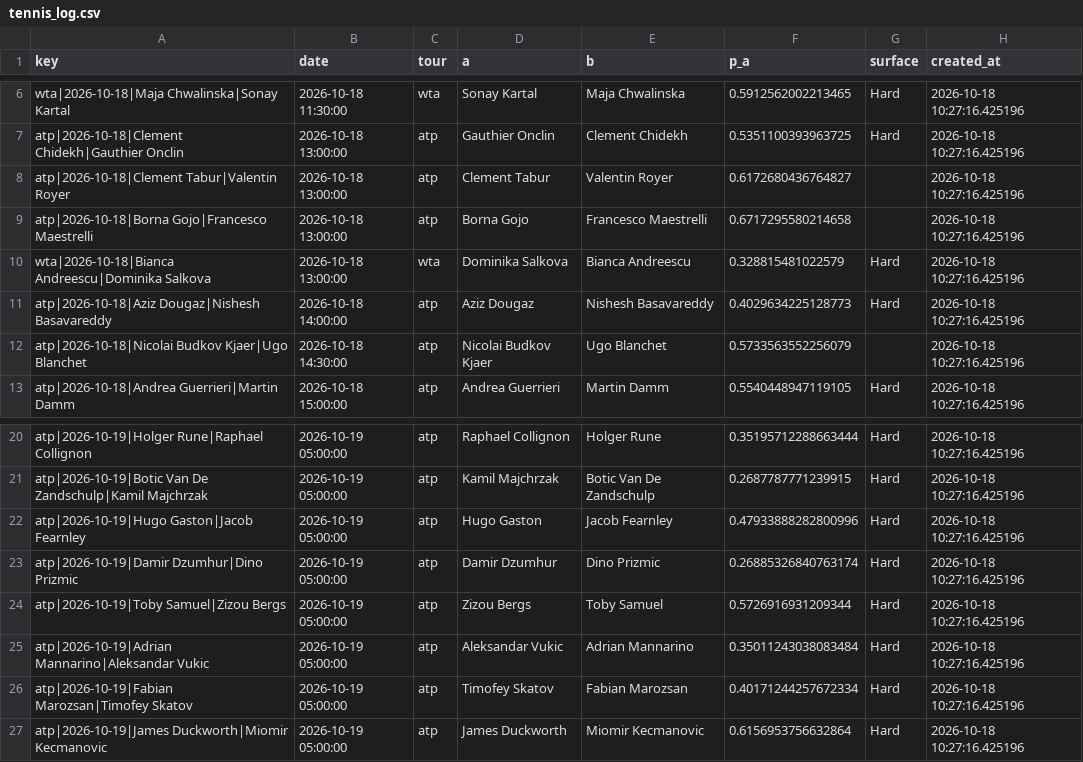
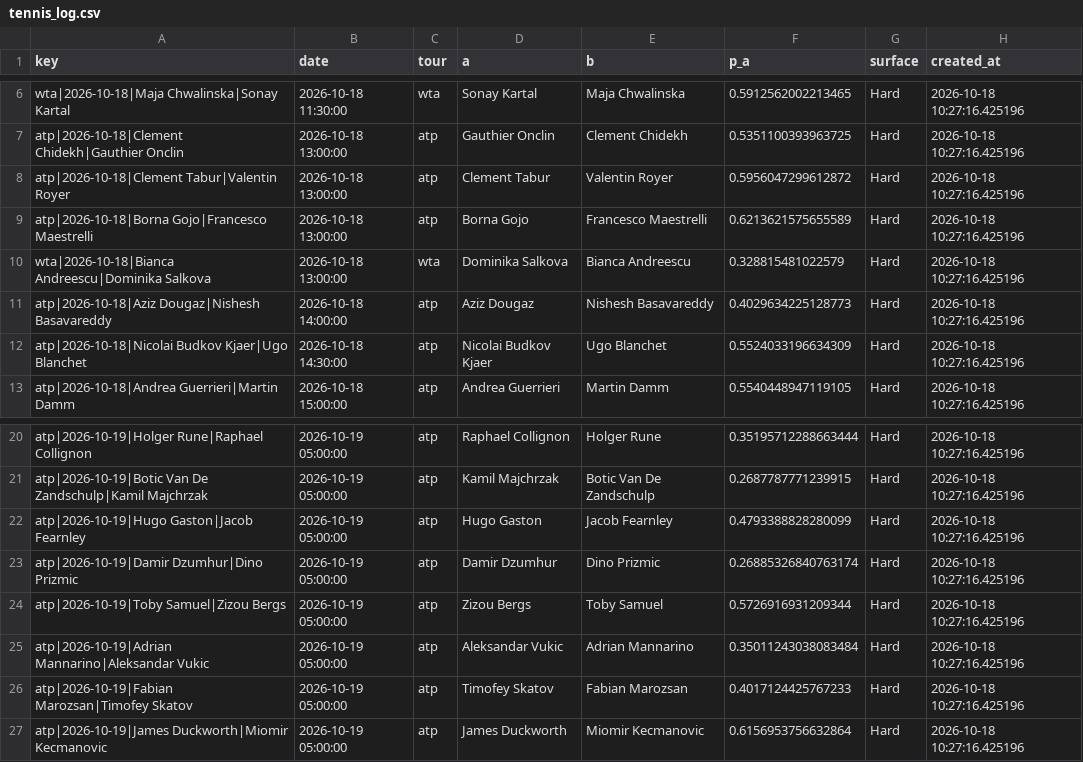
Before and after one commit to majovec/1, a CSV file: data/tennis_log.csv, drawn as a sheet; only a part is shown, gaps mark what is left out; the diff covers the shown part only.

```diff
--- a/data/tennis_log.csv
+++ b/data/tennis_log.csv
@@ -7,7 +7,7 @@ wta|2026-10-18|Maja Chwalinska|Sonay Kartal,2026-10-18 11:30:00,wta,Sonay Kartal
 atp|2026-10-18|Clement Chidekh|Gauthier Onclin,2026-10-18 13:00:00,atp,Gauthier Onclin,Clement Chidekh,0.5351100393963725,Hard,2026-10-18 10:27:16.425196
-atp|2026-10-18|Clement Tabur|Valentin Royer,2026-10-18 13:00:00,atp,Clement Tabur,Valentin Royer,0.6172680436764827,,2026-10-18 10:27:16.425196
-atp|2026-10-18|Borna Gojo|Francesco Maestrelli,2026-10-18 13:00:00,atp,Borna Gojo,Francesco Maestrelli,0.6717295580214658,,2026-10-18 10:27:16.425196
+atp|2026-10-18|Clement Tabur|Valentin Royer,2026-10-18 13:00:00,atp,Clement Tabur,Valentin Royer,0.5956047299612872,Hard,2026-10-18 10:27:16.425196
+atp|2026-10-18|Borna Gojo|Francesco Maestrelli,2026-10-18 13:00:00,atp,Borna Gojo,Francesco Maestrelli,0.6213621575655589,Hard,2026-10-18 10:27:16.425196
 wta|2026-10-18|Bianca Andreescu|Dominika Salkova,2026-10-18 13:00:00,wta,Dominika Salkova,Bianca Andreescu,0.328815481022579,Hard,2026-10-18 10:27:16.425196
 atp|2026-10-18|Aziz Dougaz|Nishesh Basavareddy,2026-10-18 14:00:00,atp,Aziz Dougaz,Nishesh Basavareddy,0.4029634225128773,Hard,2026-10-18 10:27:16.425196
-atp|2026-10-18|Nicolai Budkov Kjaer|Ugo Blanchet,2026-10-18 14:30:00,atp,Nicolai Budkov Kjaer,Ugo Blanchet,0.5733563552256079,,2026-10-18 10:27:16.425196
+atp|2026-10-18|Nicolai Budkov Kjaer|Ugo Blanchet,2026-10-18 14:30:00,atp,Nicolai Budkov Kjaer,Ugo Blanchet,0.5524033196634309,Hard,2026-10-18 10:27:16.425196
 atp|2026-10-18|Andrea Guerrieri|Martin Damm,2026-10-18 15:00:00,atp,Andrea Guerrieri,Martin Damm,0.5540448947119105,Hard,2026-10-18 10:27:16.425196
@@ -21,3 +21,3 @@ atp|2026-10-19|Holger Rune|Raphael Collignon,2026-10-19 05:00:00,atp,Raphael Col
 atp|2026-10-19|Botic Van De Zandschulp|Kamil Majchrzak,2026-10-19 05:00:00,atp,Kamil Majchrzak,Botic Van De Zandschulp,0.2687787771239915,Hard,2026-10-18 10:27:16.425196
-atp|2026-10-19|Hugo Gaston|Jacob Fearnley,2026-10-19 05:00:00,atp,Hugo Gaston,Jacob Fearnley,0.47933888282800996,Hard,2026-10-18 10:27:16.425196
+atp|2026-10-19|Hugo Gaston|Jacob Fearnley,2026-10-19 05:00:00,atp,Hugo Gaston,Jacob Fearnley,0.4793388828280099,Hard,2026-10-18 10:27:16.425196
 atp|2026-10-19|Damir Dzumhur|Dino Prizmic,2026-10-19 05:00:00,atp,Damir Dzumhur,Dino Prizmic,0.26885326840763174,Hard,2026-10-18 10:27:16.425196
@@ -25,3 +25,3 @@ atp|2026-10-19|Toby Samuel|Zizou Bergs,2026-10-19 05:00:00,atp,Zizou Bergs,Toby
 atp|2026-10-19|Adrian Mannarino|Aleksandar Vukic,2026-10-19 05:00:00,atp,Aleksandar Vukic,Adrian Mannarino,0.35011243038083484,Hard,2026-10-18 10:27:16.425196
-atp|2026-10-19|Fabian Marozsan|Timofey Skatov,2026-10-19 05:00:00,atp,Timofey Skatov,Fabian Marozsan,0.40171244257672334,Hard,2026-10-18 10:27:16.425196
+atp|2026-10-19|Fabian Marozsan|Timofey Skatov,2026-10-19 05:00:00,atp,Timofey Skatov,Fabian Marozsan,0.4017124425767233,Hard,2026-10-18 10:27:16.425196
 atp|2026-10-19|James Duckworth|Miomir Kecmanovic,2026-10-19 05:00:00,atp,James Duckworth,Miomir Kecmanovic,0.6156953756632864,Hard,2026-10-18 10:27:16.425196
```
Also changed, not shown: 11 added rows and 16 edited cells elsewhere in this file, data/matches.csv, data/predictions_log.csv, 6 other files.
